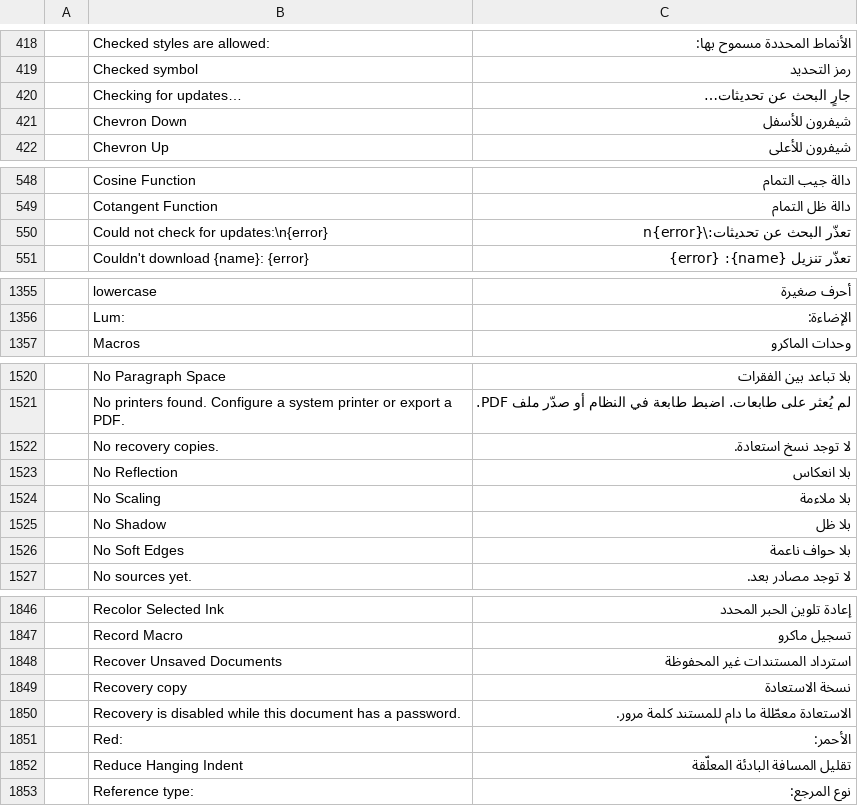
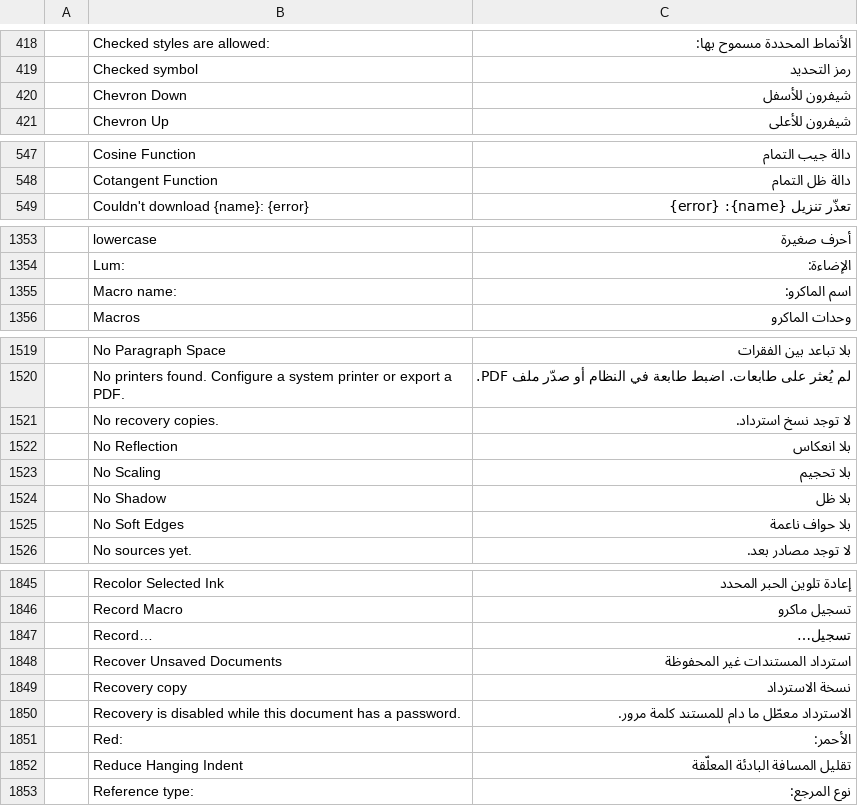
Before and after one commit to Losminek/craft-i18n, a TSV file: locales/ar/wordcraft.tsv, drawn as a sheet; only a part is shown, gaps mark what is left out; removed rows and columns are numbered as before the commit, all else as after; the diff covers the shown part only; the diff names each change by its address in the sheet, - before the commit and + after, or states it on an @@ line.

```diff
--- a/locales/ar/wordcraft.tsv
+++ b/locales/ar/wordcraft.tsv
-row 420:  | Checking for updates… | جارٍ البحث عن تحديثات…
-row 550:  | Could not check for updates:\n{error} | تعذّر البحث عن تحديثات:\n{error}
+row 1355:  | Macro name: | اسم الماكرو:
-C1521: لا توجد نسخ استعادة.
+C1521: لا توجد نسخ استرداد.
-C1523: بلا ملاءمة
+C1523: بلا تحجيم
+row 1847:  | Record… | تسجيل…
-C1849: نسخة الاستعادة
+C1849: نسخة الاسترداد
-C1850: الاستعادة معطّلة ما دام للمستند كلمة مرور.
+C1850: الاسترداد معطّل ما دام للمستند كلمة مرور.
```
Also changed, not shown: 2 added rows, 1 removed row and 3 edited cells elsewhere in this file, 1 other file.
